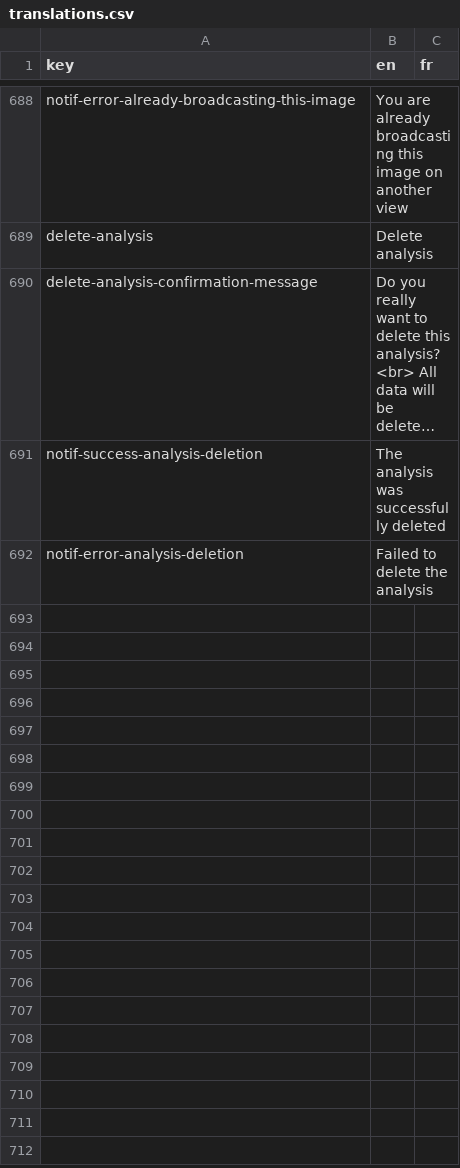
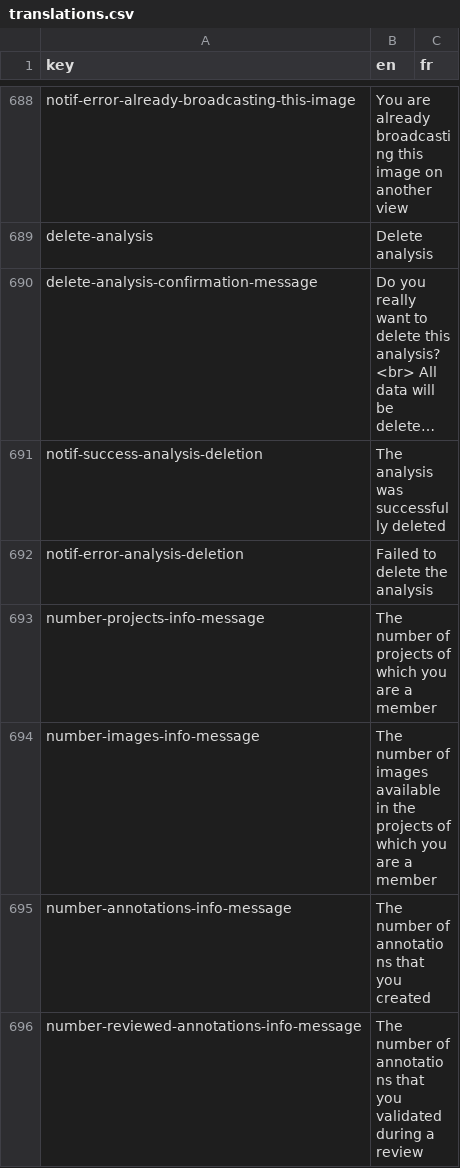
Before and after one commit to cytomine/Cytomine-Web-UI, a CSV file: src/locales/translations.csv, drawn as a sheet; only a part is shown, gaps mark what is left out; long unchanged cells end in …; the diff names each change by its address in the sheet, - before the commit and + after, or states it on an @@ line.

Commit message:
Add info popover for stats value

```diff
--- a/src/locales/translations.csv
+++ b/src/locales/translations.csv
+row 693: number-projects-info-message | The number of projects of which you are a member
+row 694: number-images-info-message | The number of images available in the projects of which you are a member
+row 695: number-annotations-info-message | The number of annotations that you created
+row 696: number-reviewed-annotations-info-message | The number of annotations that you validated during a review
```
Also changed, not shown: 1 other file.
